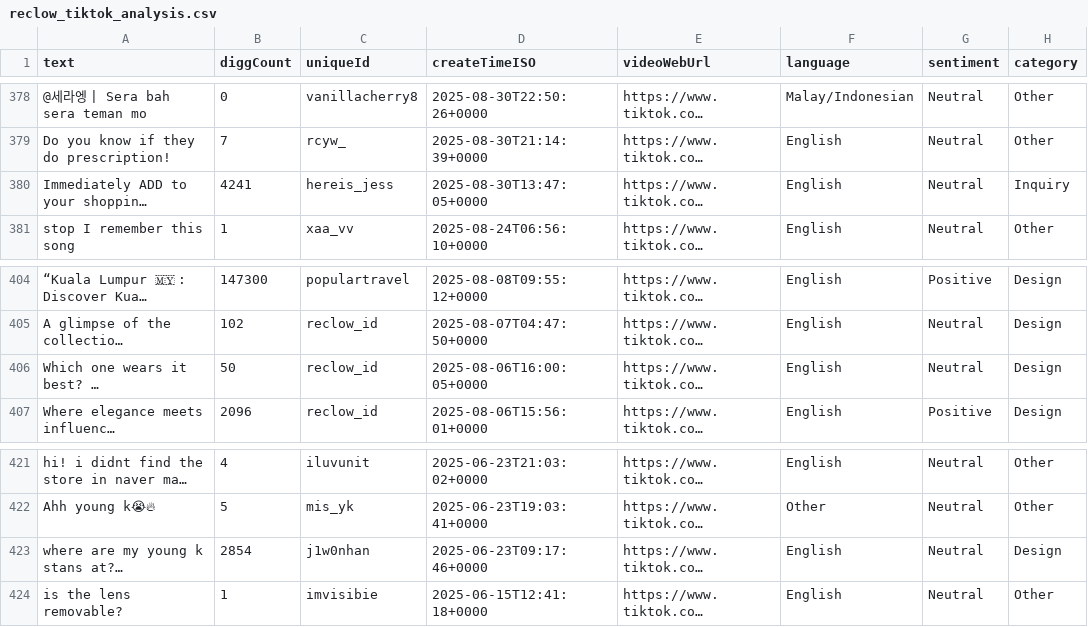
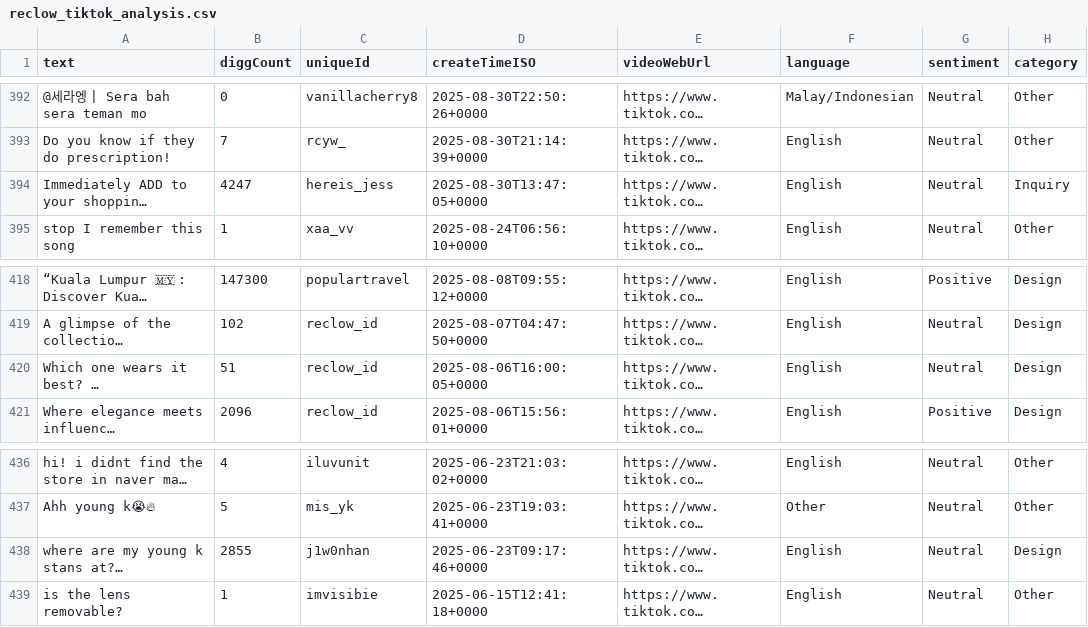
Before and after one commit to hyeran8315-hub/reclow-tiktok-dashboard, a CSV file: reclow_tiktok_analysis.csv, drawn as a sheet; only a part is shown, gaps mark what is left out; long unchanged cells end in …; addresses are those after the commit; the diff covers the shown part only; the diff names each change by its address in the sheet, - before the commit and + after, or states it on an @@ line.

```diff
--- a/reclow_tiktok_analysis.csv
+++ b/reclow_tiktok_analysis.csv
-B394 (diggCount): 4241
+B394 (diggCount): 4247
-B420 (diggCount): 50
+B420 (diggCount): 51
-B438 (diggCount): 2854
+B438 (diggCount): 2855
```
Also changed, not shown: 15 added rows and 10 edited cells elsewhere in this file.
